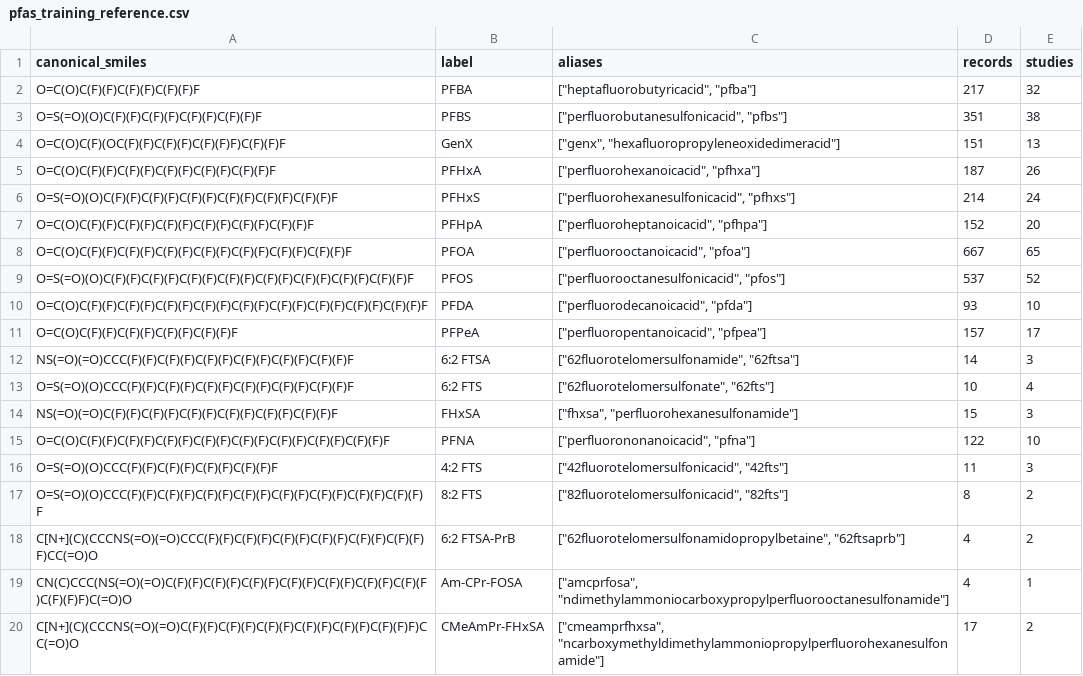
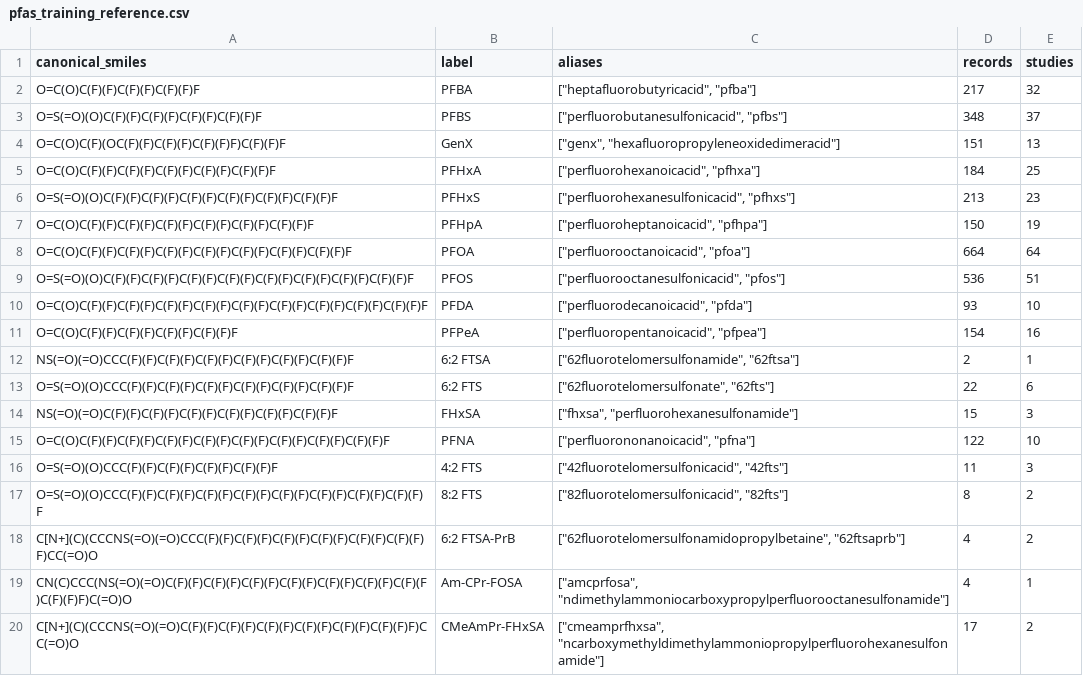
Before and after one commit to liqing-create/pfas-adsorbent-recommender, a CSV file: output/ML_logKd/Global_xgb_combination_42_20261015_073742/pfas_training_reference.csv (was output/ML_logKd/Global_xgb_combination_42_20261014_184656/pfas_training_reference.csv), drawn as a sheet; only a part is shown.

```diff
--- a/output/ML_logKd/Global_xgb_combination_42_20261014_184656/pfas_training_reference.csv
+++ b/output/ML_logKd/Global_xgb_combination_42_20261015_073742/pfas_training_reference.csv
@@ -2,13 +2,13 @@ canonical_smiles,label,aliases,records,studies
 O=C(O)C(F)(F)C(F)(F)C(F)(F)F,PFBA,"[""heptafluorobutyricacid"", ""pfba""]",217,32
-O=S(=O)(O)C(F)(F)C(F)(F)C(F)(F)C(F)(F)F,PFBS,"[""perfluorobutanesulfonicacid"", ""pfbs""]",351,38
+O=S(=O)(O)C(F)(F)C(F)(F)C(F)(F)C(F)(F)F,PFBS,"[""perfluorobutanesulfonicacid"", ""pfbs""]",348,37
 O=C(O)C(F)(OC(F)(F)C(F)(F)C(F)(F)F)C(F)(F)F,GenX,"[""genx"", ""hexafluoropropyleneoxidedimeracid""]",151,13
-O=C(O)C(F)(F)C(F)(F)C(F)(F)C(F)(F)C(F)(F)F,PFHxA,"[""perfluorohexanoicacid"", ""pfhxa""]",187,26
-O=S(=O)(O)C(F)(F)C(F)(F)C(F)(F)C(F)(F)C(F)(F)C(F)(F)F,PFHxS,"[""perfluorohexanesulfonicacid"", ""pfhxs""]",214,24
-O=C(O)C(F)(F)C(F)(F)C(F)(F)C(F)(F)C(F)(F)C(F)(F)F,PFHpA,"[""perfluoroheptanoicacid"", ""pfhpa""]",152,20
-O=C(O)C(F)(F)C(F)(F)C(F)(F)C(F)(F)C(F)(F)C(F)(F)C(F)(F)F,PFOA,"[""perfluorooctanoicacid"", ""pfoa""]",667,65
-O=S(=O)(O)C(F)(F)C(F)(F)C(F)(F)C(F)(F)C(F)(F)C(F)(F)C(F)(F)C(F)(F)F,PFOS,"[""perfluorooctanesulfonicacid"", ""pfos""]",537,52
+O=C(O)C(F)(F)C(F)(F)C(F)(F)C(F)(F)C(F)(F)F,PFHxA,"[""perfluorohexanoicacid"", ""pfhxa""]",184,25
+O=S(=O)(O)C(F)(F)C(F)(F)C(F)(F)C(F)(F)C(F)(F)C(F)(F)F,PFHxS,"[""perfluorohexanesulfonicacid"", ""pfhxs""]",213,23
+O=C(O)C(F)(F)C(F)(F)C(F)(F)C(F)(F)C(F)(F)C(F)(F)F,PFHpA,"[""perfluoroheptanoicacid"", ""pfhpa""]",150,19
+O=C(O)C(F)(F)C(F)(F)C(F)(F)C(F)(F)C(F)(F)C(F)(F)C(F)(F)F,PFOA,"[""perfluorooctanoicacid"", ""pfoa""]",664,64
+O=S(=O)(O)C(F)(F)C(F)(F)C(F)(F)C(F)(F)C(F)(F)C(F)(F)C(F)(F)C(F)(F)F,PFOS,"[""perfluorooctanesulfonicacid"", ""pfos""]",536,51
 O=C(O)C(F)(F)C(F)(F)C(F)(F)C(F)(F)C(F)(F)C(F)(F)C(F)(F)C(F)(F)C(F)(F)F,PFDA,"[""perfluorodecanoicacid"", ""pfda""]",93,10
-O=C(O)C(F)(F)C(F)(F)C(F)(F)C(F)(F)F,PFPeA,"[""perfluoropentanoicacid"", ""pfpea""]",157,17
-NS(=O)(=O)CCC(F)(F)C(F)(F)C(F)(F)C(F)(F)C(F)(F)C(F)(F)F,6:2 FTSA,"[""62fluorotelomersulfonamide"", ""62ftsa""]",14,3
-O=S(=O)(O)CCC(F)(F)C(F)(F)C(F)(F)C(F)(F)C(F)(F)C(F)(F)F,6:2 FTS,"[""62fluorotelomersulfonate"", ""62fts""]",10,4
+O=C(O)C(F)(F)C(F)(F)C(F)(F)C(F)(F)F,PFPeA,"[""perfluoropentanoicacid"", ""pfpea""]",154,16
+NS(=O)(=O)CCC(F)(F)C(F)(F)C(F)(F)C(F)(F)C(F)(F)C(F)(F)F,6:2 FTSA,"[""62fluorotelomersulfonamide"", ""62ftsa""]",2,1
+O=S(=O)(O)CCC(F)(F)C(F)(F)C(F)(F)C(F)(F)C(F)(F)C(F)(F)F,6:2 FTS,"[""62fluorotelomersulfonate"", ""62fts""]",22,6
 NS(=O)(=O)C(F)(F)C(F)(F)C(F)(F)C(F)(F)C(F)(F)C(F)(F)F,FHxSA,"[""fhxsa"", ""perfluorohexanesulfonamide""]",15,3
```
Also changed, not shown: output/ML_logKd/Global_xgb_combination_42_20261015_073742/adsorbent_training_support.csv, output/ML_logKd/Global_xgb_combination_42_20261015_073742/catalog_product_model_identity_map.csv, 44 other files.
